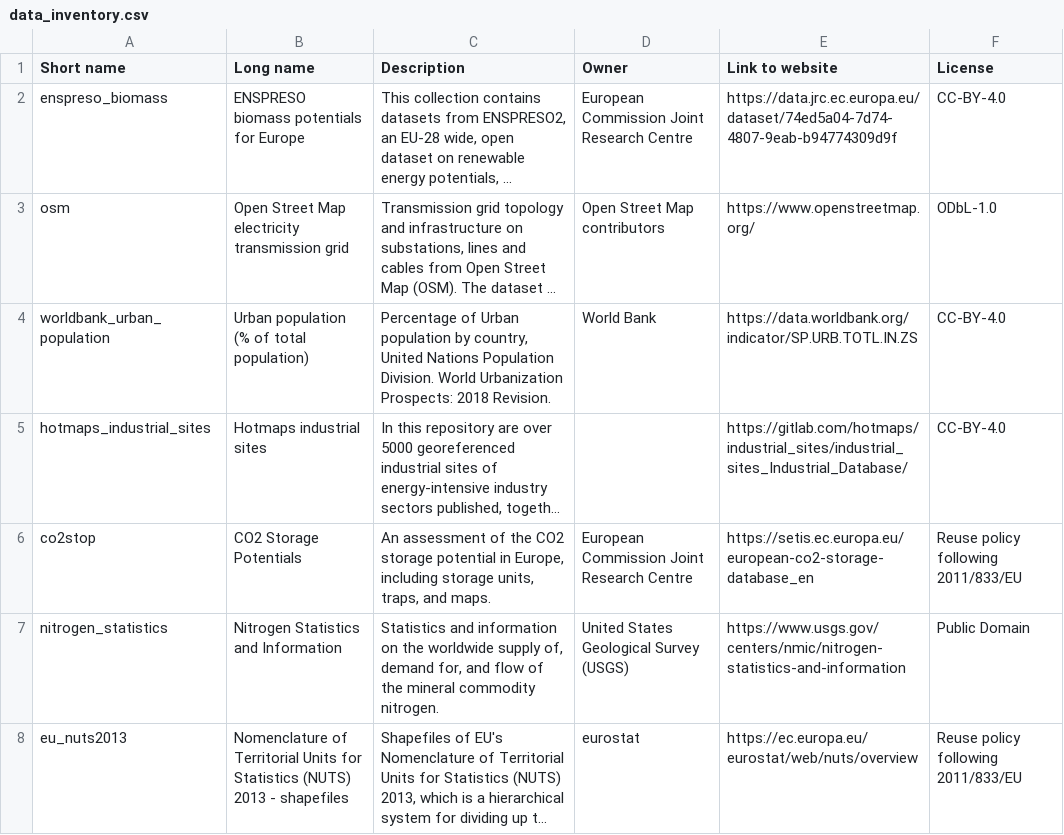
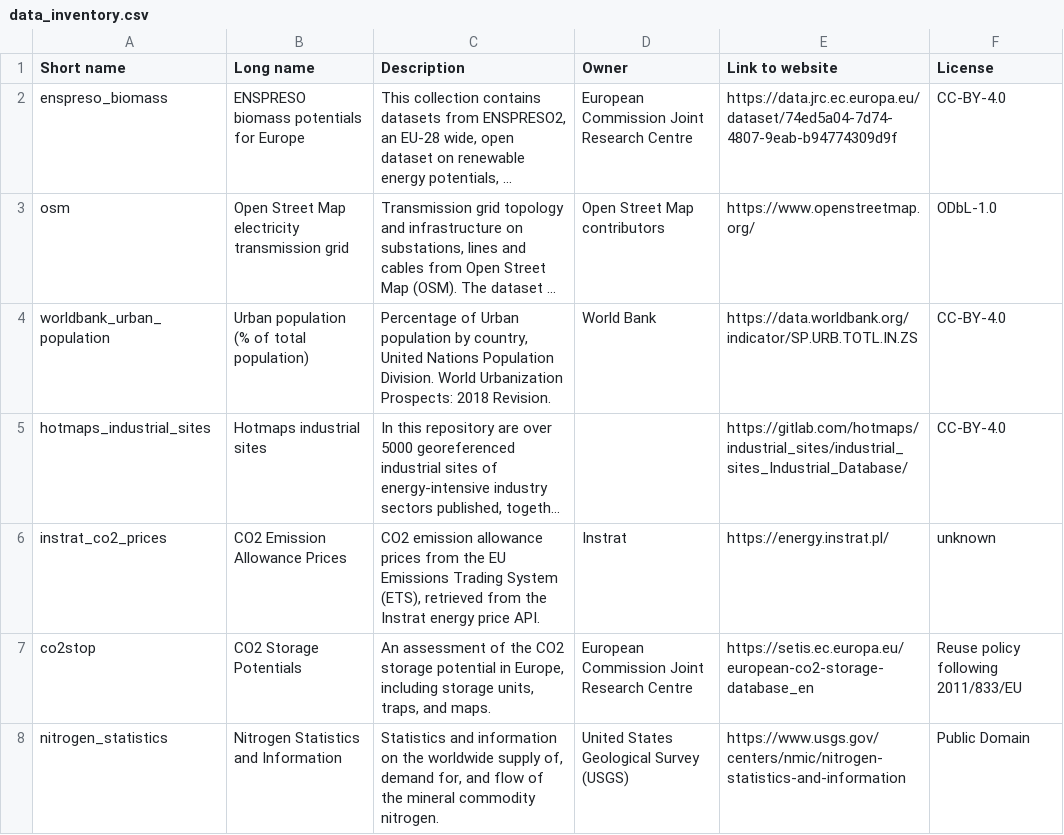
Before and after one commit to ayshaC/pypsa-eur, a CSV file: doc/data_inventory.csv, drawn as a sheet; only a part is shown; the shorter side is filled out with more unchanged rows; long unchanged cells end in …; the diff names each change by its address in the sheet, - before the commit and + after, or states it on an @@ line.

Commit message:
update co2 price time series (#2035)
* update co2 price time series

* fix co2_monthly_prices -> dynamic

* reset static marginal cost of affected generators

* remove timezone localisation from index

* [pre-commit.ci] auto fixes from pre-commit.com hooks

for more information, see https://pre-commit.ci

---------

Co-authored-by: pre-commit-ci[bot] <66853113+pre-commit-ci[bot]@users.noreply.github.com>

```diff
--- a/doc/data_inventory.csv
+++ b/doc/data_inventory.csv
+row 6: instrat_co2_prices | CO2 Emission Allowance Prices | CO2 emission allowance prices from the EU Emissions Trading System (ETS), retrieved from the Instrat energy price API. | Instrat | https://energy.instrat.pl/ | unknown
```
Also changed, not shown: data/versions.csv, 11 other files.
